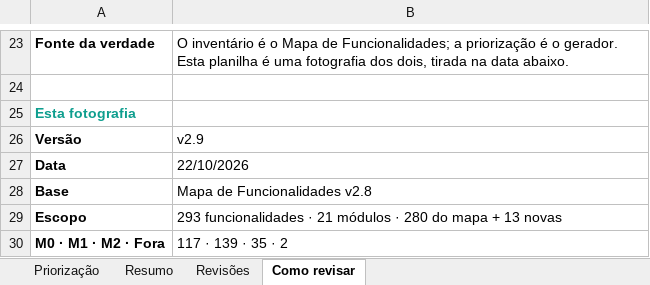
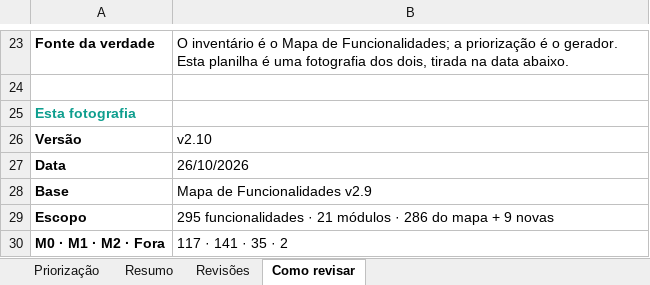
Before and after one commit to Inchausti/SplitHubDemo, an Excel workbook: docs/docs/priorizacao-mvp.xlsx, sheet Como revisar, drawn as a sheet; only a part is shown, gaps mark what is left out; values as stored, in another font and other column widths than the file's, no borders; the diff names each change by its address in the sheet, - before the commit and + after, or states it on an @@ line.

```diff
--- a/docs/docs/priorizacao-mvp.xlsx (sheet Como revisar)
+++ b/docs/docs/priorizacao-mvp.xlsx (sheet Como revisar)
-B26: v2.9
+B26: v2.10
-B27: 22/10/2026
+B27: 26/10/2026
-B28: Mapa de Funcionalidades v2.8
+B28: Mapa de Funcionalidades v2.9
-B29: 293 funcionalidades · 21 módulos · 280 do mapa + 13 novas
+B29: 295 funcionalidades · 21 módulos · 286 do mapa + 9 novas
-B30: 117 · 139 · 35 · 2
+B30: 117 · 141 · 35 · 2
```
Also changed, not shown: sheet Priorização, sheet Resumo, src/docs/priorizacao-mvp.xlsx, 14 other files.
